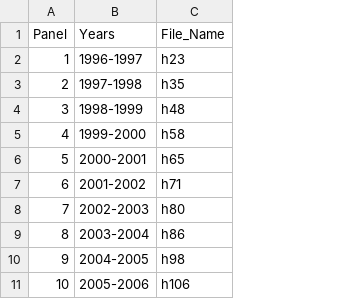
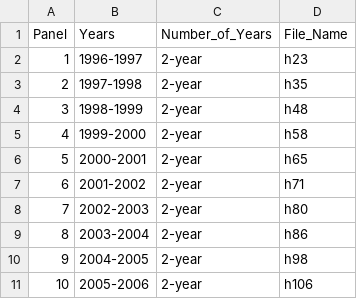
Before and after one commit to HHS-AHRQ/MEPS, a CSV file: Quick_Reference_Guides/meps_longitudinal_file_names.csv, drawn as a sheet; only a part is shown; the diff names each change by its address in the sheet, - before the commit and + after, or states it on an @@ line.

Commit message:
Adding '2-year' '3-year' or '4-year' specification

```diff
--- a/Quick_Reference_Guides/meps_longitudinal_file_names.csv
+++ b/Quick_Reference_Guides/meps_longitudinal_file_names.csv
+column C (Number_of_Years), rows 2-11: all 2-year
```
